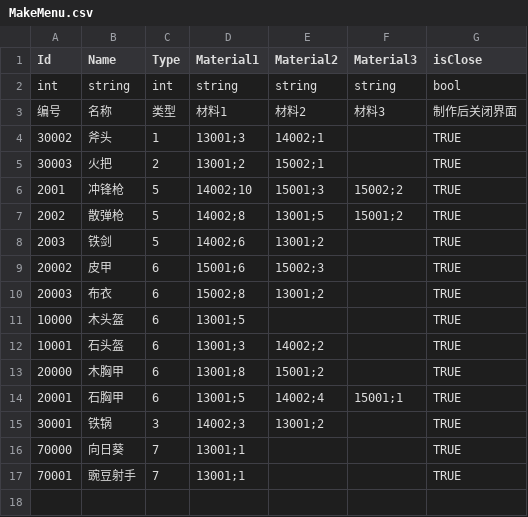
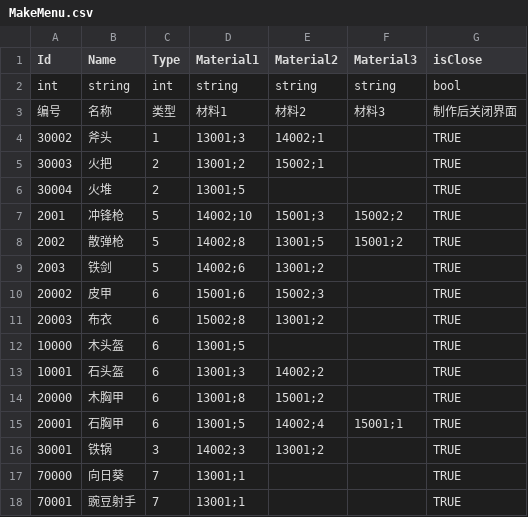
Before and after one commit to zhuanGH2020/project, a CSV file: Client/Assets/Resources/Configs/MakeMenu.csv, drawn as a sheet; the diff names each change by its address in the sheet, - before the commit and + after, or states it on an @@ line.

```diff
--- a/Client/Assets/Resources/Configs/MakeMenu.csv
+++ b/Client/Assets/Resources/Configs/MakeMenu.csv
+row 6: 30004 | 火堆 | 2 | 13001;5 |  |  | TRUE
```
Also changed, not shown: Client/Assets/Resources/Configs/Item.csv, Client/CSV/Item.csv, 9 other files.
